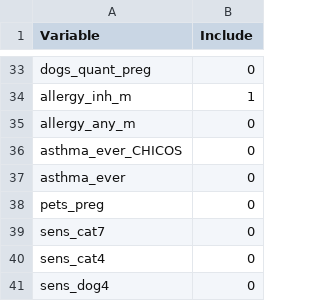
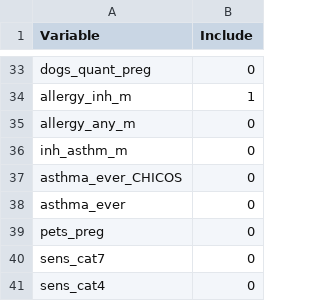
Before and after one commit to angelapinotdemoira/cats_and_dogs, a CSV file: models/model1NA_vars.csv, drawn as a sheet; only a part is shown, gaps mark what is left out; the shorter side is filled out with more unchanged rows.

Commit message:
Update model1NA_vars.csv

```diff
--- a/models/model1NA_vars.csv
+++ b/models/model1NA_vars.csv
@@ -35,2 +35,3 @@ allergy_inh_m,1
 allergy_any_m,0
+inh_asthm_m,0
 asthma_ever_CHICOS,0
```
